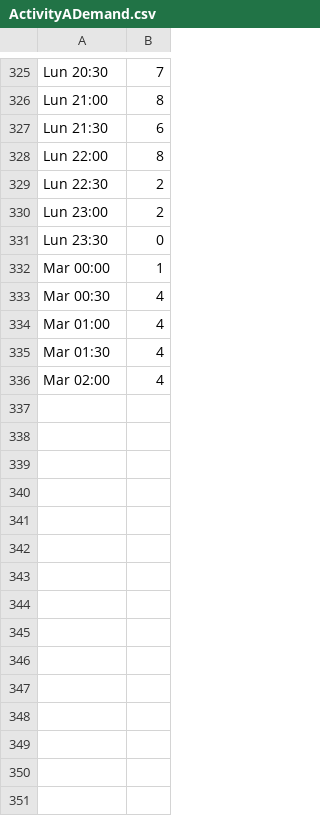
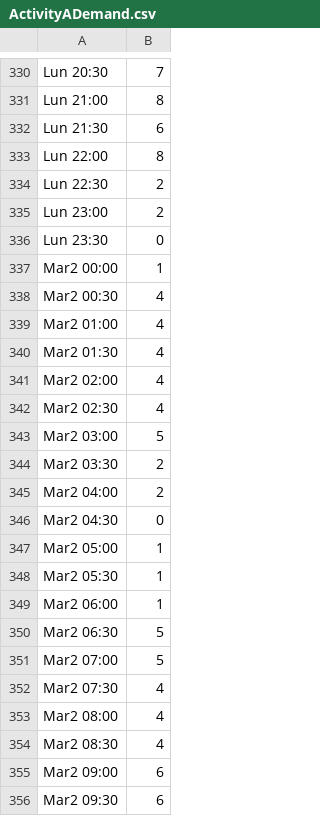
Before and after one commit to juliomejia97/Workforce-Scheduling-and-Transport, a CSV file: Worforce Scheduling/ActivityADemand.csv, drawn as a sheet; only a part is shown, gaps mark what is left out; the diff covers the shown part only.

```diff
--- a/Worforce Scheduling/ActivityADemand.csv
+++ b/Worforce Scheduling/ActivityADemand.csv
@@ -331,6 +336,21 @@ Lun 23:00;2
 Lun 23:30;0
-Mar 00:00;1
-Mar 00:30;4
-Mar 01:00;4
-Mar 01:30;4
-Mar 02:00;4
+Mar2 00:00;1
+Mar2 00:30;4
+Mar2 01:00;4
+Mar2 01:30;4
+Mar2 02:00;4
+Mar2 02:30;4
+Mar2 03:00;5
+Mar2 03:30;2
+Mar2 04:00;2
+Mar2 04:30;0
+Mar2 05:00;1
+Mar2 05:30;1
+Mar2 06:00;1
+Mar2 06:30;5
+Mar2 07:00;5
+Mar2 07:30;4
+Mar2 08:00;4
+Mar2 08:30;4
+Mar2 09:00;6
+Mar2 09:30;6
```
Also changed, not shown: 51 added rows elsewhere in this file, Worforce Scheduling/ActivityBDemand.csv, Worforce Scheduling/ActivityCDemand.csv, 11 other files.
